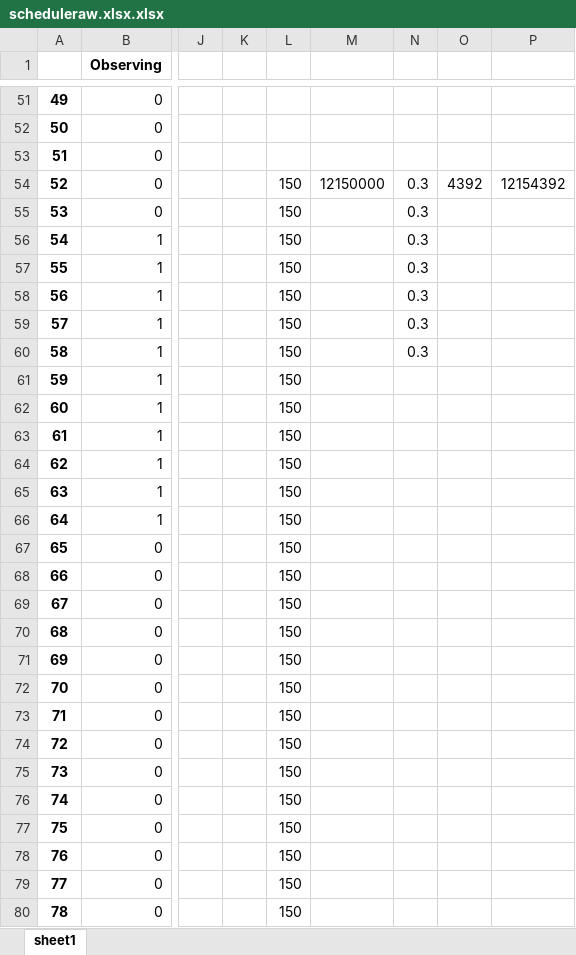
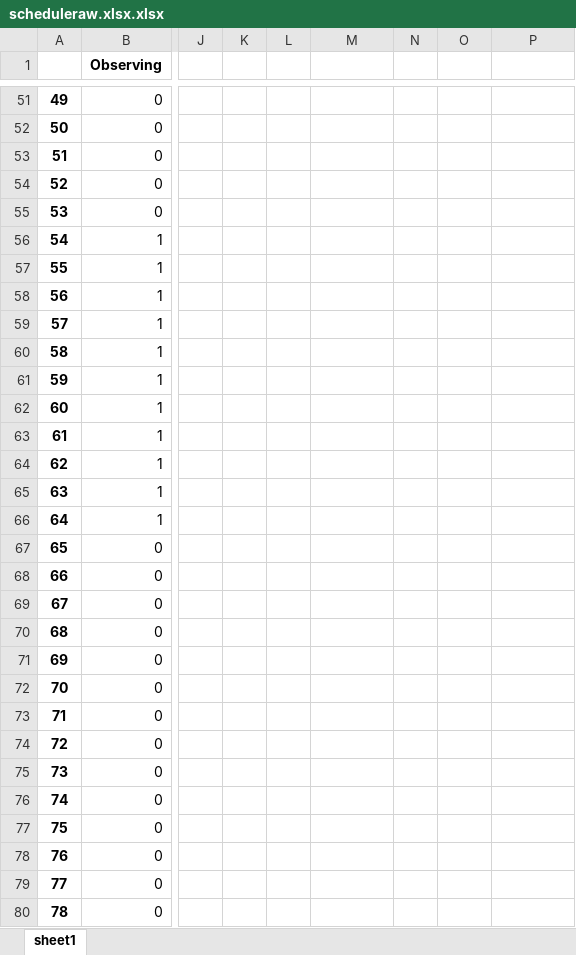
Before and after one commit to chiyuri/Strathdar, an Excel workbook: results/scheduleraw.xlsx.xlsx, sheet sheet1, drawn as a sheet; only a part is shown, gaps mark what is left out; values as stored, in another font and other column widths than the file's, no borders; the diff covers the shown part only; the diff names each change by its address in the sheet, - before the commit and + after, or states it on an @@ line.

```diff
--- a/results/scheduleraw.xlsx.xlsx (sheet sheet1)
+++ b/results/scheduleraw.xlsx.xlsx (sheet sheet1)
-L54:L80: 150
+L54:L80: (empty)
-M54: 12150000
+M54: (empty)
-N54:N60: 0.3
+N54:N60: (empty)
-O54: 4392
+O54: (empty)
-P54: 12154392
+P54: (empty)
```
Also changed, not shown: 18 edited cells elsewhere in this sheet, 3 other files.
